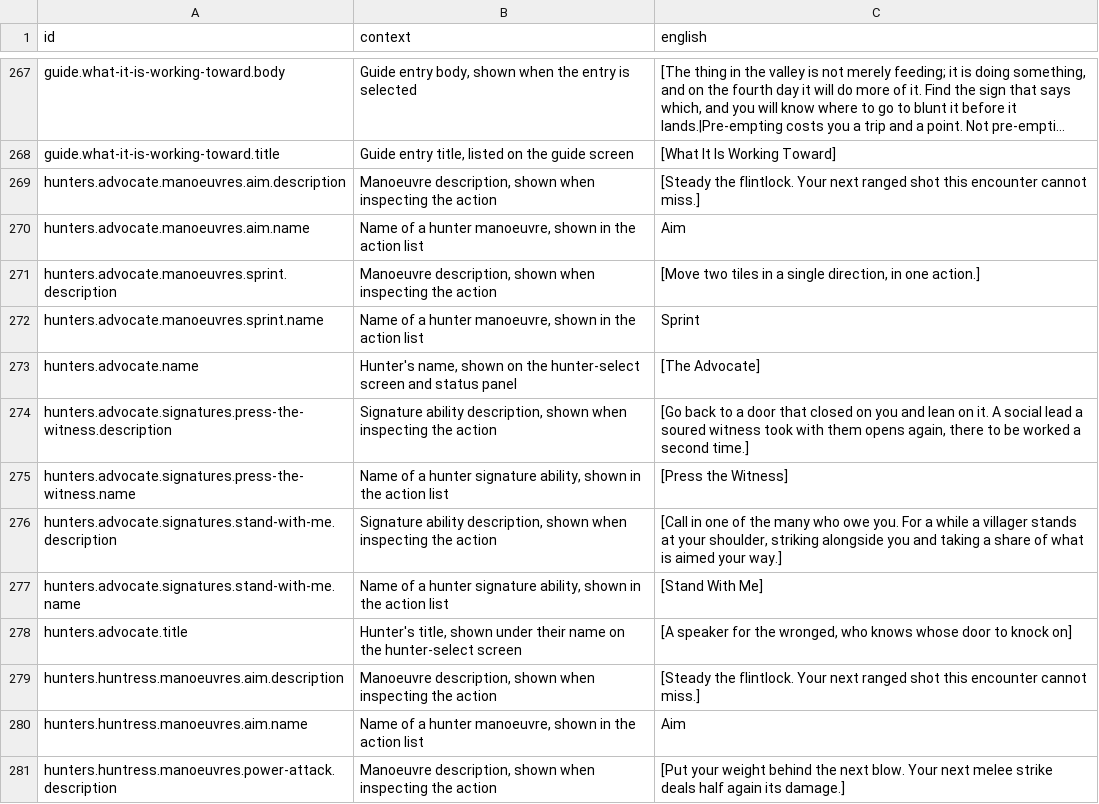
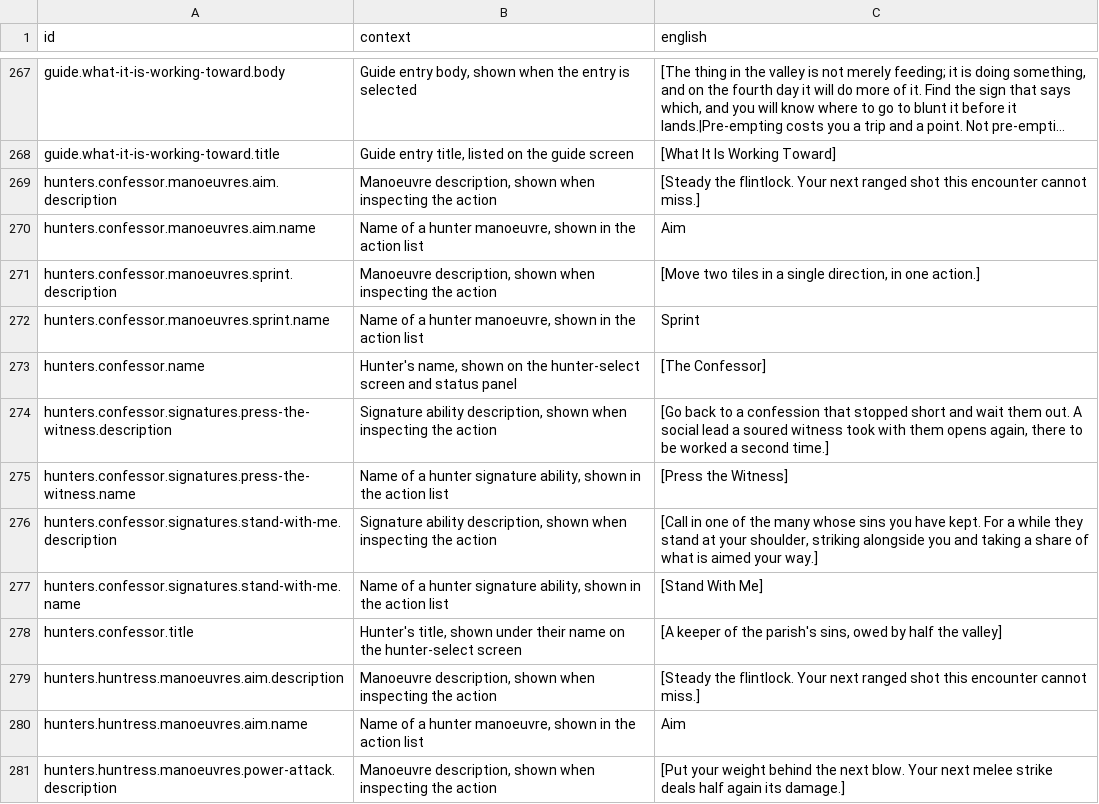
Before and after one commit to jkeywo/rogue-hunter, a CSV file: content/strings.csv, drawn as a sheet; only a part is shown, gaps mark what is left out; long unchanged cells end in …; the diff names each change by its address in the sheet, - before the commit and + after, or states it on an @@ line.

```diff
--- a/content/strings.csv
+++ b/content/strings.csv
-A269 (id): hunters.advocate.manoeuvres.aim.description
+A269 (id): hunters.confessor.manoeuvres.aim.description
-A270 (id): hunters.advocate.manoeuvres.aim.name
+A270 (id): hunters.confessor.manoeuvres.aim.name
-A271 (id): hunters.advocate.manoeuvres.sprint.description
+A271 (id): hunters.confessor.manoeuvres.sprint.description
-A272 (id): hunters.advocate.manoeuvres.sprint.name
+A272 (id): hunters.confessor.manoeuvres.sprint.name
-A273 (id): hunters.advocate.name
+A273 (id): hunters.confessor.name
-C273 (english): [The Advocate]
+C273 (english): [The Confessor]
-A274 (id): hunters.advocate.signatures.press-the-witness.description
+A274 (id): hunters.confessor.signatures.press-the-witness.description
-C274 (english): …to a door that closed on you and lean on it. A social…
+C274 (english): …to a confession that stopped short and wait them out. A social…
-A275 (id): hunters.advocate.signatures.press-the-witness.name
+A275 (id): hunters.confessor.signatures.press-the-witness.name
-A276 (id): hunters.advocate.signatures.stand-with-me.description
+A276 (id): hunters.confessor.signatures.stand-with-me.description
-C276 (english): …the many who owe you. For a while a villager stands at your…
+C276 (english): …the many whose sins you have kept. For a while they stand at your…
-A277 (id): hunters.advocate.signatures.stand-with-me.name
+A277 (id): hunters.confessor.signatures.stand-with-me.name
-A278 (id): hunters.advocate.title
+A278 (id): hunters.confessor.title
-C278 (english): [A speaker for the wronged, who knows whose door to knock on]
+C278 (english): [A keeper of the parish's sins, owed by half the valley]
```
Also changed, not shown: 13 other files.
